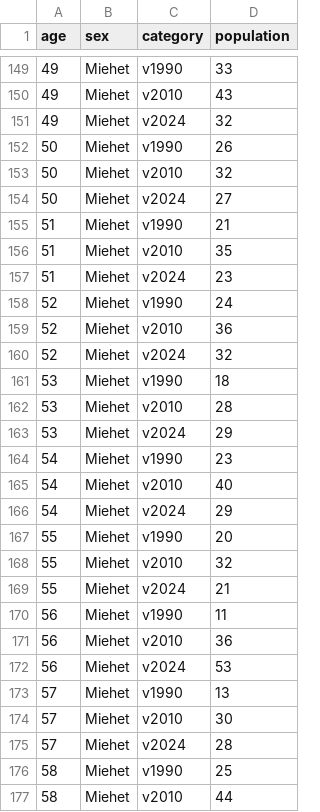
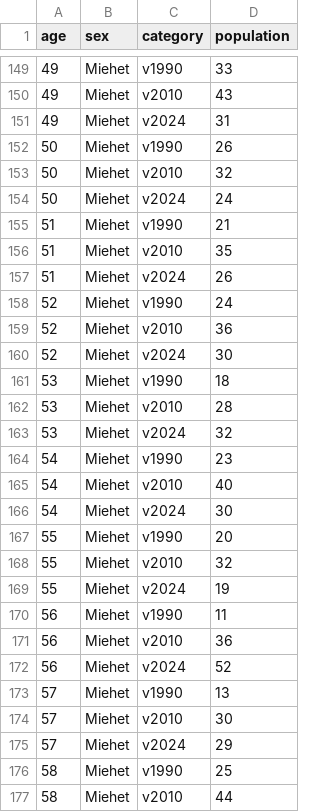
Before and after one commit to Kangasalakehitys/nousiainen, a CSV file: data/nousiainen_pyramid_pop.csv, drawn as a sheet; only a part is shown, gaps mark what is left out; the diff covers the shown part only.

```diff
--- a/data/nousiainen_pyramid_pop.csv
+++ b/data/nousiainen_pyramid_pop.csv
@@ -150,27 +150,27 @@
 49,"Miehet","v2010",43
-49,"Miehet","v2024",32
+49,"Miehet","v2024",31
 50,"Miehet","v1990",26
 50,"Miehet","v2010",32
-50,"Miehet","v2024",27
+50,"Miehet","v2024",24
 51,"Miehet","v1990",21
 51,"Miehet","v2010",35
-51,"Miehet","v2024",23
+51,"Miehet","v2024",26
 52,"Miehet","v1990",24
 52,"Miehet","v2010",36
-52,"Miehet","v2024",32
+52,"Miehet","v2024",30
 53,"Miehet","v1990",18
 53,"Miehet","v2010",28
-53,"Miehet","v2024",29
+53,"Miehet","v2024",32
 54,"Miehet","v1990",23
 54,"Miehet","v2010",40
-54,"Miehet","v2024",29
+54,"Miehet","v2024",30
 55,"Miehet","v1990",20
 55,"Miehet","v2010",32
-55,"Miehet","v2024",21
+55,"Miehet","v2024",19
 56,"Miehet","v1990",11
 56,"Miehet","v2010",36
-56,"Miehet","v2024",53
+56,"Miehet","v2024",52
 57,"Miehet","v1990",13
 57,"Miehet","v2010",30
-57,"Miehet","v2024",28
+57,"Miehet","v2024",29
 58,"Miehet","v1990",25
```
Also changed, not shown: 138 edited cells elsewhere in this file, data/nousiainen_migr_betw_muni_map.csv, data/nousiainen_migr_muni.csv, 14 other files.
